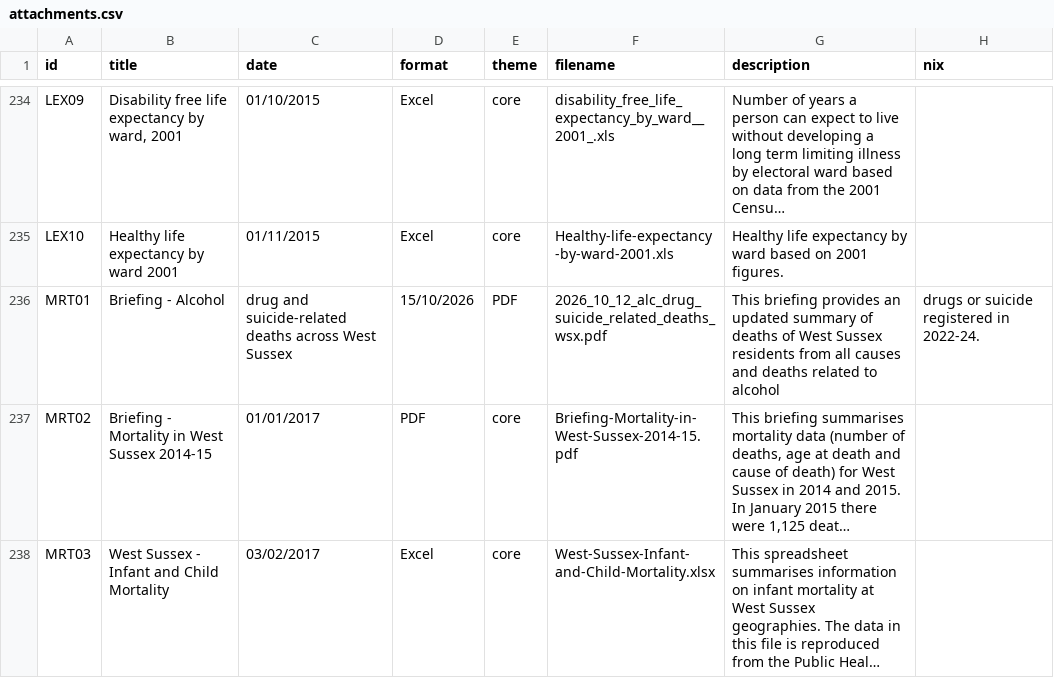
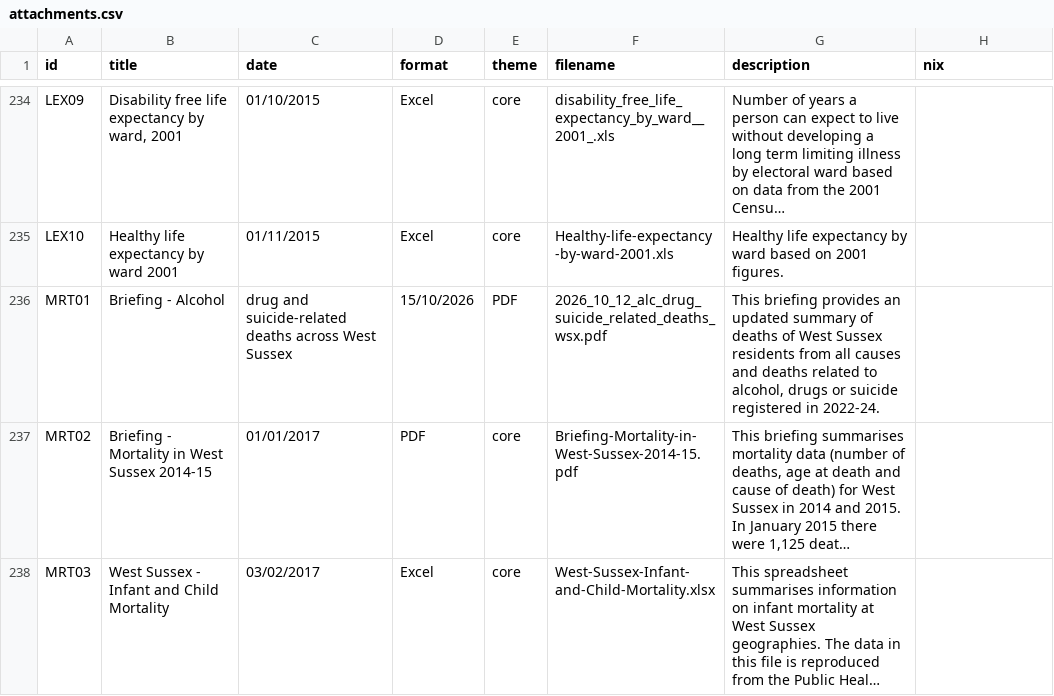
Before and after one commit to WS-JSNA/ws-jsna-netlify, a CSV file: _data/attachments.csv, drawn as a sheet; only a part is shown, gaps mark what is left out; long unchanged cells end in …; the diff names each change by its address in the sheet, - before the commit and + after, or states it on an @@ line.

Commit message:
Update attachments.csv

```diff
--- a/_data/attachments.csv
+++ b/_data/attachments.csv
-G236 (description): …related to alcohol
+G236 (description): …related to alcohol, drugs or suicide registered in 2022-24.
-H236 (nix): drugs or suicide registered in 2022-24.
+H236 (nix): (empty)
```
